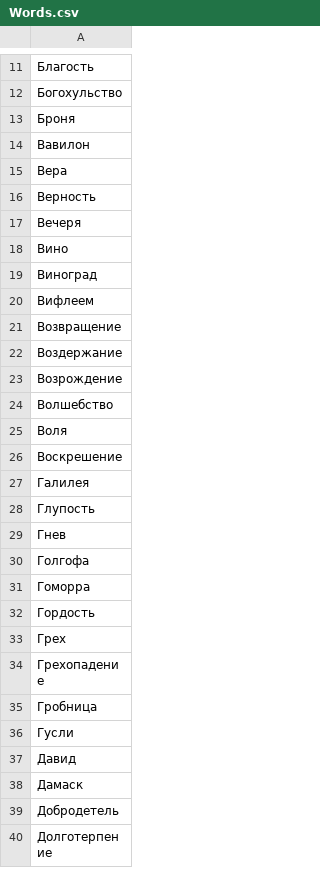
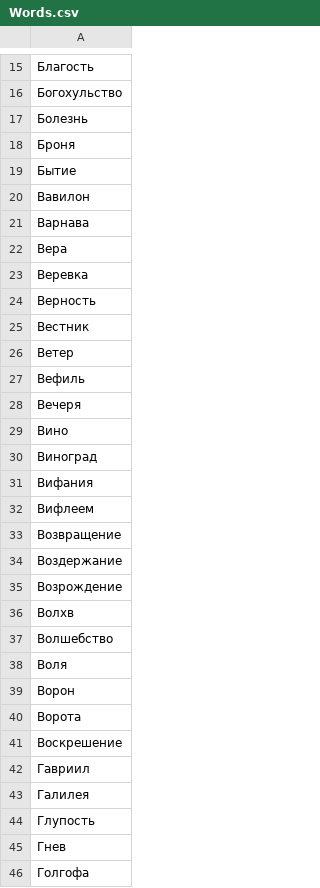
Before and after one commit to mikhan808/DetectiveClubBot, a CSV file: Words.csv, drawn as a sheet; only a part is shown, gaps mark what is left out; the shorter side is filled out with more unchanged rows; the diff covers the shown part only; the diff names each change by its address in the sheet, - before the commit and + after, or states it on an @@ line.

```diff
--- a/Words.csv
+++ b/Words.csv
+row 17: Болезнь
+row 19: Бытие
+row 21: Варнава
+row 23: Веревка
+row 25: Вестник
+row 26: Ветер
+row 27: Вефиль
+row 31: Вифания
+row 36: Волхв
+row 39: Ворон
+row 40: Ворота
+row 42: Гавриил
```
Also changed, not shown: 58 added rows elsewhere in this file.
